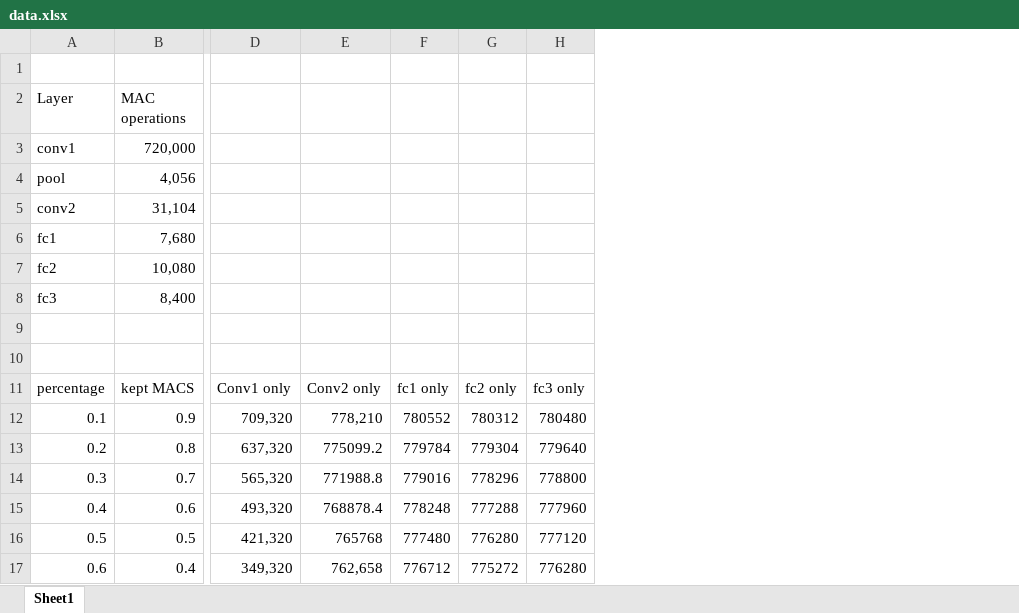
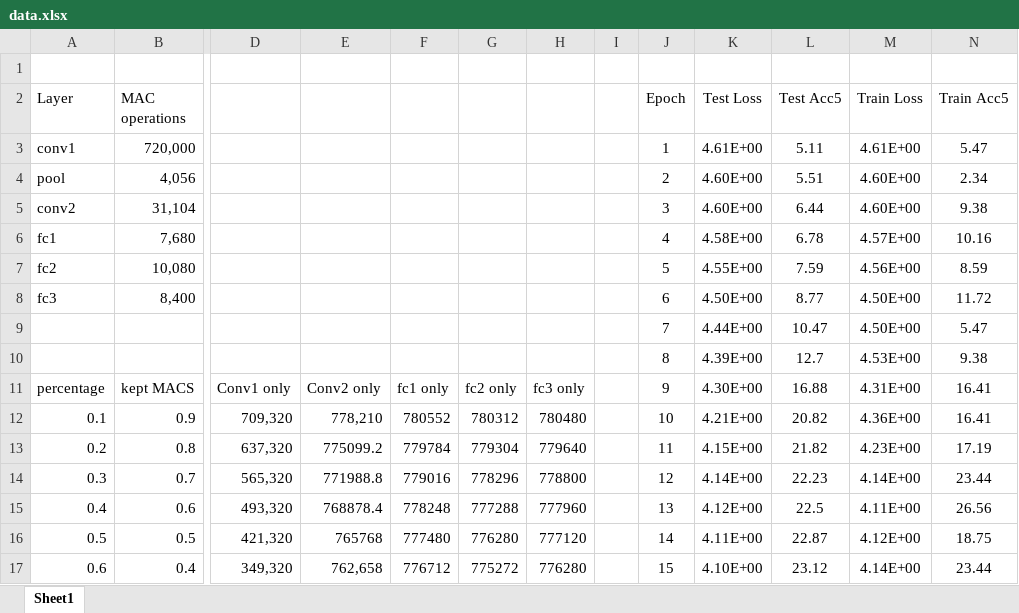
Before and after one commit to ChrisShakkour/Advanced-Architectures-046853, an Excel workbook: WET2_HW/data.xlsx, sheet Sheet1, drawn as a sheet; only a part is shown, gaps mark what is left out; values as stored, in another font and other column widths than the file's, no borders; rows hold the shown columns only; the diff covers the shown part only; the diff names each change by its address in the sheet, - before the commit and + after, or states it on an @@ line.

```diff
--- a/WET2_HW/data.xlsx (sheet Sheet1)
+++ b/WET2_HW/data.xlsx (sheet Sheet1)
+column I, empty
+column J (Epoch), rows 3-17: 1 | 2 | 3 | 4 | 5 | 6 | 7 | 8 | 9 | 10 | 11 | 12 | 13 | 14 | 15
+column K (Test Loss), rows 3-17: 4.61E+00 | 4.60E+00 | 4.60E+00 | 4.58E+00 | 4.55E+00 | 4.50E+00 | 4.44E+00 | 4.39E+00 | 4.30E+00 | 4.21E+00 | 4.15E+00 | 4.14E+00 | 4.12E+00 | 4.11E+00 | 4.10E+00
+column L (Test Acc5), rows 3-17: 5.11 | 5.51 | 6.44 | 6.78 | 7.59 | 8.77 | 10.47 | 12.7 | 16.88 | 20.82 | 21.82 | 22.23 | 22.5 | 22.87 | 23.12
+column M (Train Loss), rows 3-17: 4.61E+00 | 4.60E+00 | 4.60E+00 | 4.57E+00 | 4.56E+00 | 4.50E+00 | 4.50E+00 | 4.53E+00 | 4.31E+00 | 4.36E+00 | 4.23E+00 | 4.14E+00 | 4.11E+00 | 4.12E+00 | 4.14E+00
+column N (Train Acc5), rows 3-17: 5.47 | 2.34 | 9.38 | 10.16 | 8.59 | 11.72 | 5.47 | 9.38 | 16.41 | 16.41 | 17.19 | 23.44 | 26.56 | 18.75 | 23.44
-row 9: (empty)
+row 9:  |  |  |  |  |  |  |  | 7 | 4.44E+00 | 10.47 | 4.50E+00 | 5.47
-row 10: (empty)
+row 10:  |  |  |  |  |  |  |  | 8 | 4.39E+00 | 12.7 | 4.53E+00 | 9.38
```
Also changed, not shown: 37 added rows elsewhere in this sheet, 2 other files.
